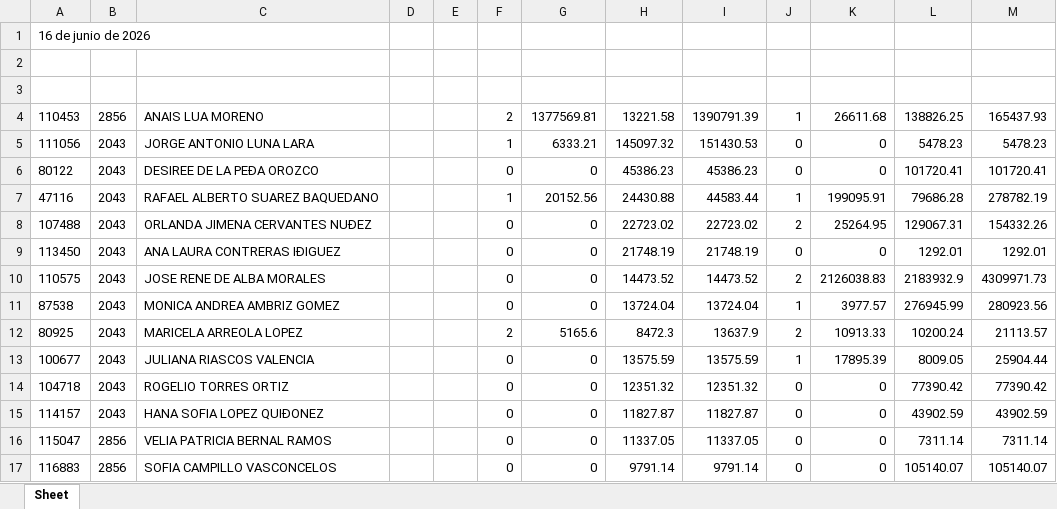
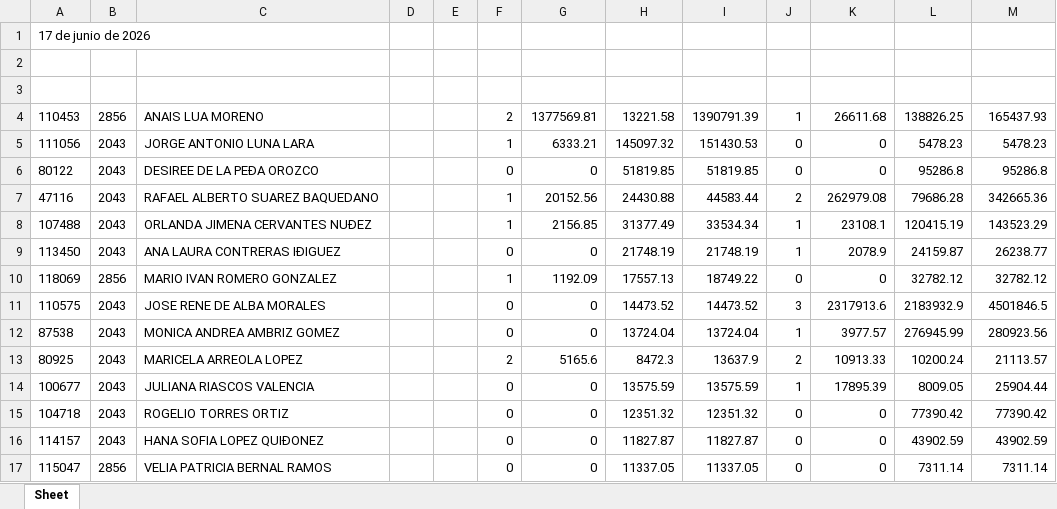
Before and after one commit to davalosdiego833/paneldecampanas, an Excel workbook: administrador/pagado_emitidido/pagado_emitido.xlsx, sheet Sheet, drawn as a sheet; only a part is shown; the shorter side is filled out with more unchanged rows; values as stored, in another font and other column widths than the file's, no borders; addresses are those after the commit; the diff covers the shown part only; the diff names each change by its address in the sheet, - before the commit and + after, or states it on an @@ line.

```diff
--- a/administrador/pagado_emitidido/pagado_emitido.xlsx (sheet Sheet)
+++ b/administrador/pagado_emitidido/pagado_emitido.xlsx (sheet Sheet)
-A1: 16 de junio de 2026
+A1: 17 de junio de 2026
-H6: 45386.23
+H6: 51819.85
-I6: 45386.23
+I6: 51819.85
-L6: 101720.41
+L6: 95286.8
-M6: 101720.41
+M6: 95286.8
-J7: 1
+J7: 2
-K7: 199095.91
+K7: 262979.08
-M7: 278782.19
+M7: 342665.36
-F8: 0
+F8: 1
-G8: 0
+G8: 2156.85
-H8: 22723.02
+H8: 31377.49
-I8: 22723.02
+I8: 33534.34
-J8: 2
+J8: 1
-K8: 25264.95
+K8: 23108.1
-L8: 129067.31
+L8: 120415.19
-M8: 154332.26
+M8: 143523.29
-J9: 0
+J9: 1
-K9: 0
+K9: 2078.9
-L9: 1292.01
+L9: 24159.87
-M9: 1292.01
+M9: 26238.77
+row 10: 118069 | 2856 | MARIO IVAN ROMERO GONZALEZ |  |  | 1 | 1192.09 | 17557.13 | 18749.22 | 0 | 0 | 32782.12 | 32782.12
-J11: 2
+J11: 3
-K11: 2126038.83
+K11: 2317913.6
-M11: 4309971.73
+M11: 4501846.5
```
Also changed, not shown: 6 added rows and 7 removed rows elsewhere in this sheet, administrador/pagado_emitido/pagado_emitido.xlsx, 5 other files.
